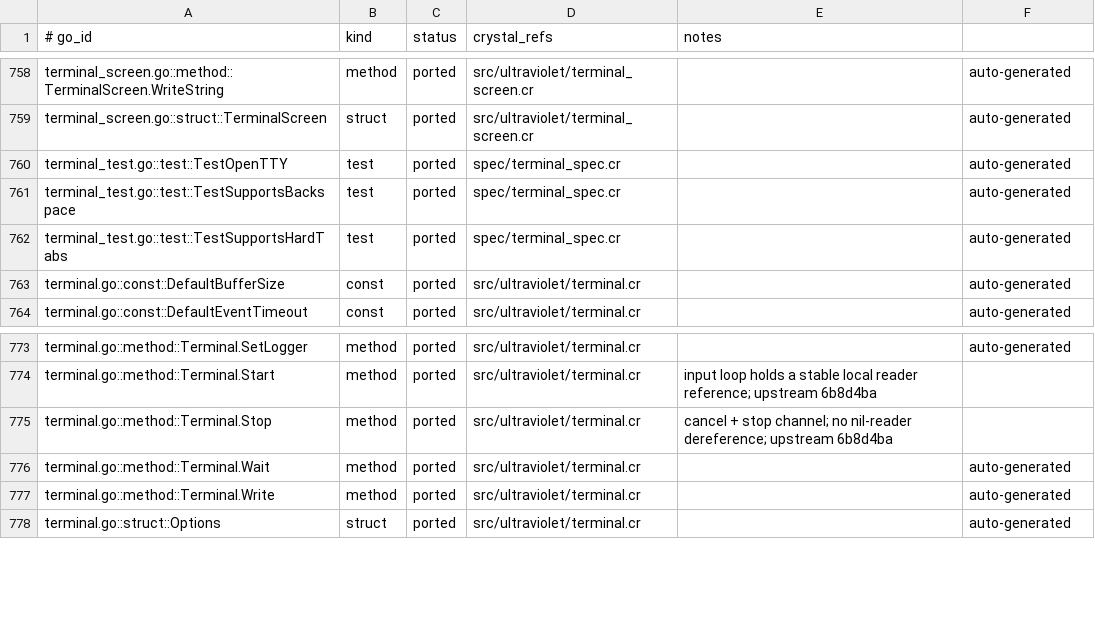
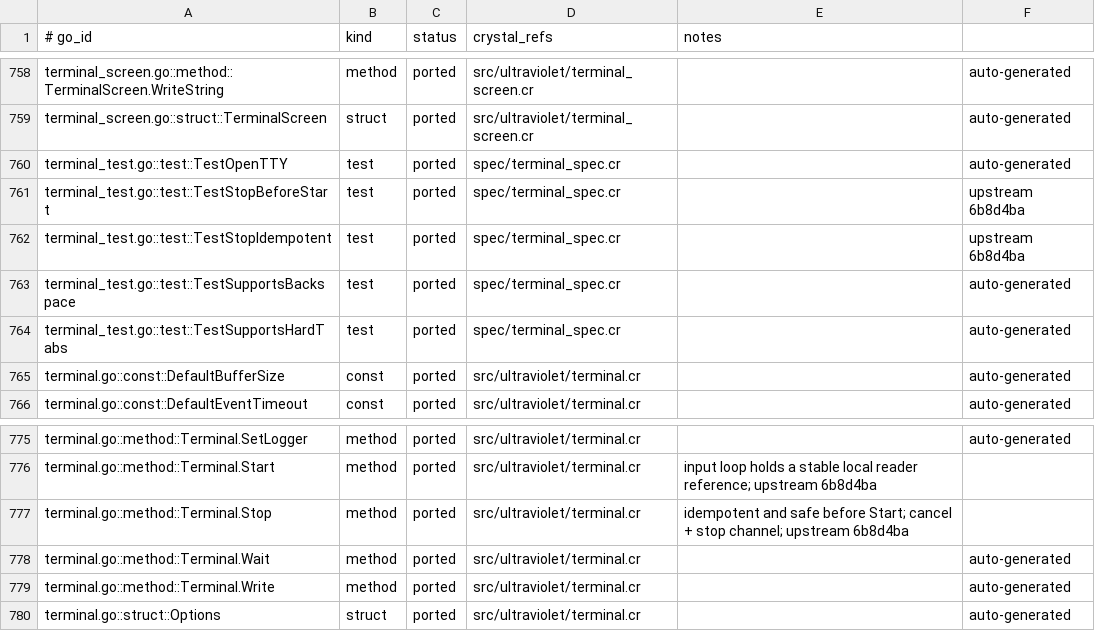
Before and after one commit to dsisnero/ultraviolet, a TSV file: plans/inventory/go_port_inventory.tsv, drawn as a sheet; only a part is shown, gaps mark what is left out.

Commit message:
port: make terminal stop idempotent
- stop is safe before start and on repeated calls\n- port TestStopBeforeStart and TestStopIdempotent\n- record terminal stop lifecycle in the parity plan and inventory\n\nUpstream: charmbracelet/ultraviolet 6b8d4ba\nGates: make lint; make test (381 examples); make format-check

```diff
--- a/plans/inventory/go_port_inventory.tsv
+++ b/plans/inventory/go_port_inventory.tsv
@@ -760,2 +760,4 @@ terminal_screen.go::struct::TerminalScreen	struct	ported	src/ultraviolet/termina
 terminal_test.go::test::TestOpenTTY	test	ported	spec/terminal_spec.cr		auto-generated
+terminal_test.go::test::TestStopBeforeStart	test	ported	spec/terminal_spec.cr		upstream 6b8d4ba
+terminal_test.go::test::TestStopIdempotent	test	ported	spec/terminal_spec.cr		upstream 6b8d4ba
 terminal_test.go::test::TestSupportsBackspace	test	ported	spec/terminal_spec.cr		auto-generated
@@ -774,3 +776,3 @@ terminal.go::method::Terminal.SetLogger	method	ported	src/ultraviolet/terminal.c
 terminal.go::method::Terminal.Start	method	ported	src/ultraviolet/terminal.cr	input loop holds a stable local reader reference; upstream 6b8d4ba
-terminal.go::method::Terminal.Stop	method	ported	src/ultraviolet/terminal.cr	cancel + stop channel; no nil-reader dereference; upstream 6b8d4ba
+terminal.go::method::Terminal.Stop	method	ported	src/ultraviolet/terminal.cr	idempotent and safe before Start; cancel + stop channel; upstream 6b8d4ba
 terminal.go::method::Terminal.Wait	method	ported	src/ultraviolet/terminal.cr		auto-generated
```
Also changed, not shown: 4 other files.
